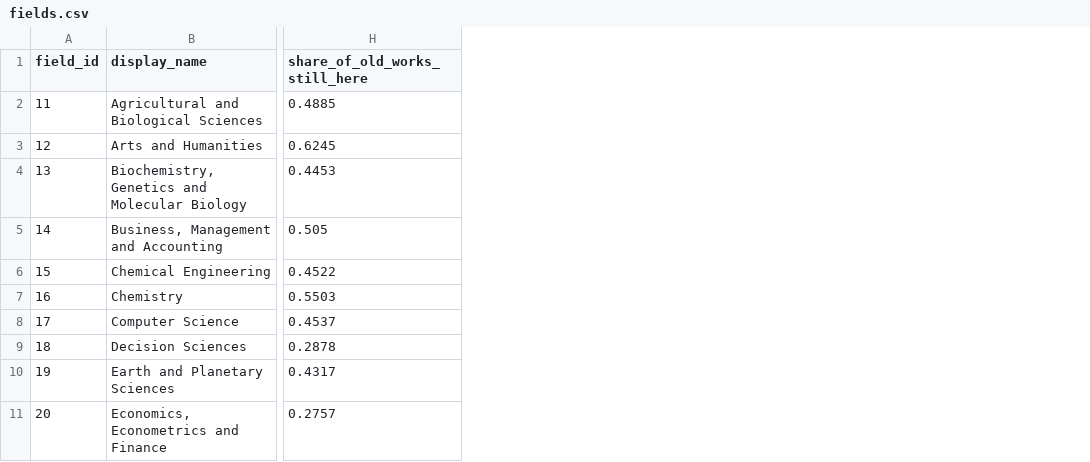
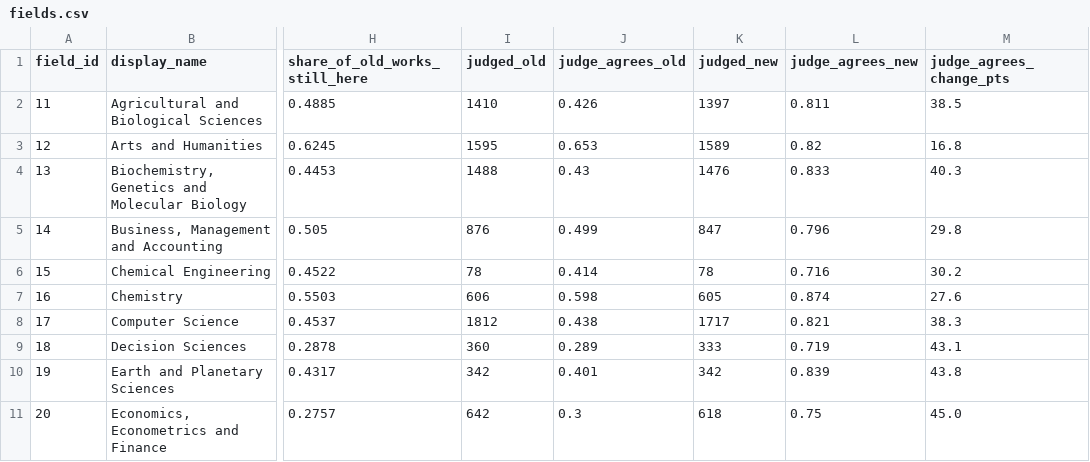
Before and after one commit to ourresearch/openalex-topic-classification, a CSV file: v2/changes/fields.csv, drawn as a sheet; only a part is shown, gaps mark what is left out; the diff names each change by its address in the sheet, - before the commit and + after, or states it on an @@ line.

```diff
--- a/v2/changes/fields.csv
+++ b/v2/changes/fields.csv
+column I (judged_old), rows 2-11: 1410 | 1595 | 1488 | 876 | 78 | 606 | 1812 | 360 | 342 | 642
+column J (judge_agrees_old), rows 2-11: 0.426 | 0.653 | 0.43 | 0.499 | 0.414 | 0.598 | 0.438 | 0.289 | 0.401 | 0.3
+column K (judged_new), rows 2-11: 1397 | 1589 | 1476 | 847 | 78 | 605 | 1717 | 333 | 342 | 618
+column L (judge_agrees_new), rows 2-11: 0.811 | 0.82 | 0.833 | 0.796 | 0.716 | 0.874 | 0.821 | 0.719 | 0.839 | 0.75
+column M (judge_agrees_change_pts), rows 2-11: 38.5 | 16.8 | 40.3 | 29.8 | 30.2 | 27.6 | 38.3 | 43.1 | 43.8 | 45.0
```
Also changed, not shown: v2/changes/subfields.csv, 4 other files.
